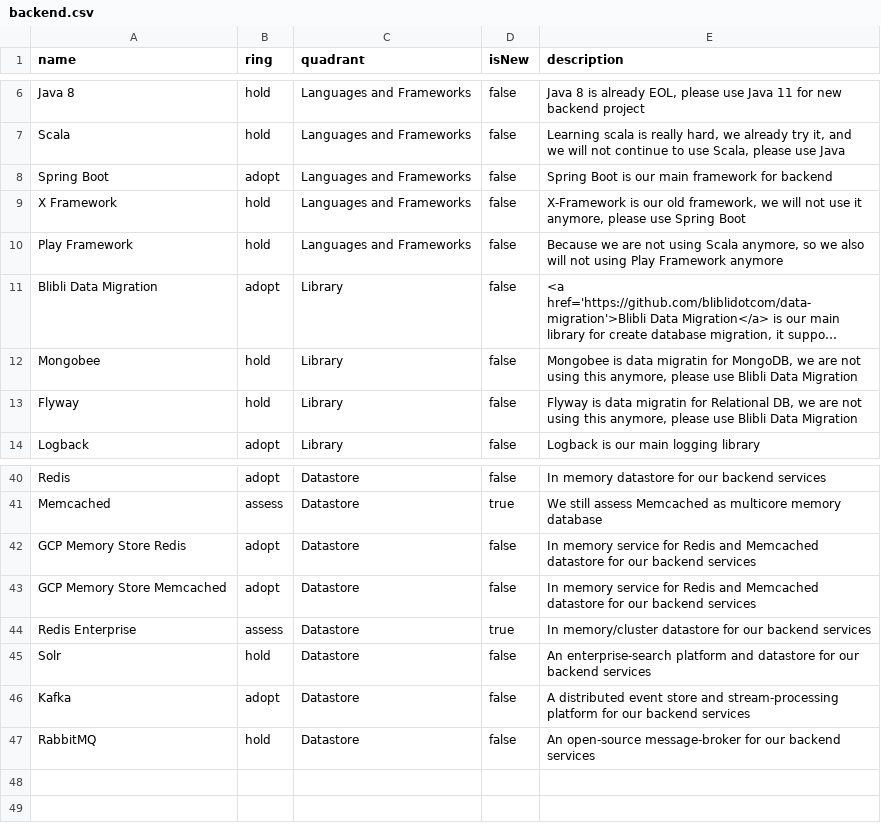
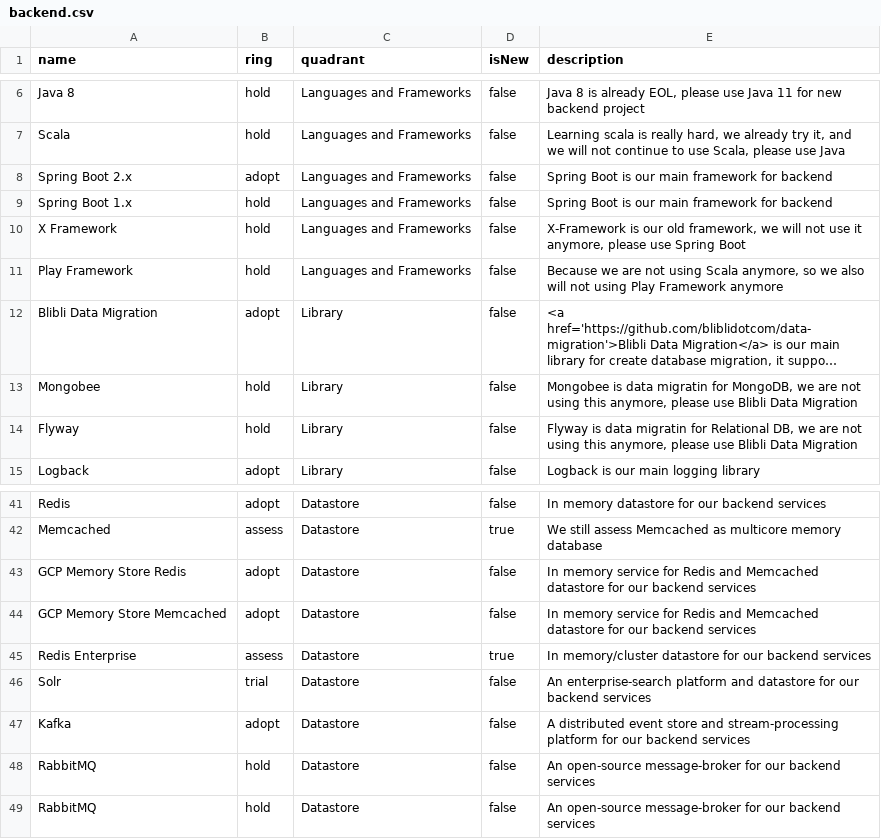
Before and after one commit to bliblidotcom/tech-radar, a CSV file: backend.csv, drawn as a sheet; only a part is shown, gaps mark what is left out; long unchanged cells end in ….

Commit message:
Update backend.csv

```diff
--- a/backend.csv
+++ b/backend.csv
@@ -7,3 +7,4 @@
 "Scala","hold","Languages and Frameworks","false","Learning scala is really hard, we already try it, and we will not continue to use Scala, please use Java"
-"Spring Boot","adopt","Languages and Frameworks","false","Spring Boot is our main framework for backend"
+"Spring Boot 2.x","adopt","Languages and Frameworks","false","Spring Boot is our main framework for backend"
+"Spring Boot 1.x","hold","Languages and Frameworks","false","Spring Boot is our main framework for backend"
 "X Framework","hold","Languages and Frameworks","false","X-Framework is our old framework, we will not use it anymore, please use Spring Boot"
@@ -44,4 +45,5 @@
 "Redis Enterprise","assess","Datastore","true","In memory/cluster datastore for our backend services"
-"Solr","hold","Datastore","false","An enterprise-search platform and datastore for our backend services"
+"Solr","trial","Datastore","false","An enterprise-search platform and datastore for our backend services"
 "Kafka","adopt","Datastore","false","A distributed event store and stream-processing platform for our backend services"
+"RabbitMQ","hold","Datastore","false","An open-source message-broker for our backend services"
 "RabbitMQ","hold","Datastore","false","An open-source message-broker for our backend services"
```
